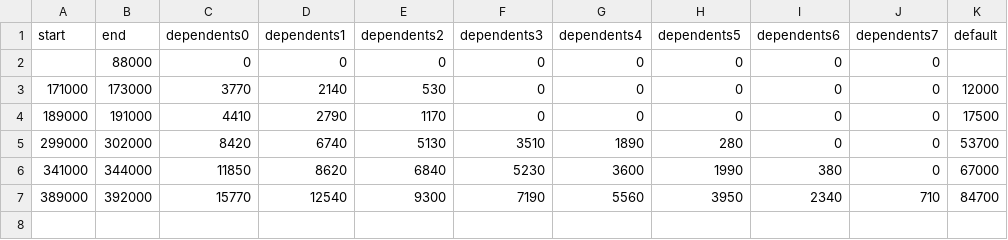
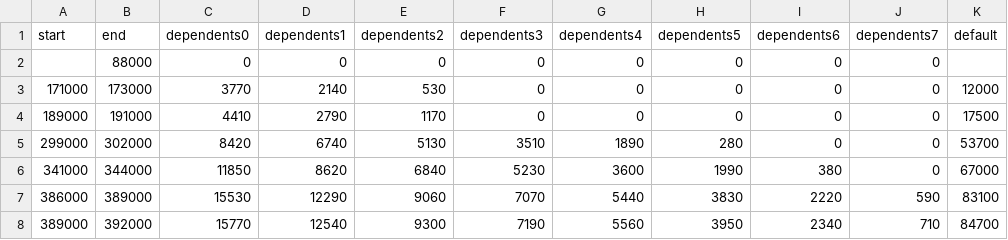
Before and after one commit to oshinko/gov, a CSV file: nta.go.jp/income/monthly/2020-01-01.csv, drawn as a sheet; the diff names each change by its address in the sheet, - before the commit and + after, or states it on an @@ line.

```diff
--- a/nta.go.jp/income/monthly/2020-01-01.csv
+++ b/nta.go.jp/income/monthly/2020-01-01.csv
+row 7: 386000 | 389000 | 15530 | 12290 | 9060 | 7070 | 5440 | 3830 | 2220 | 590 | 83100
```
Also changed, not shown: 1 other file.
